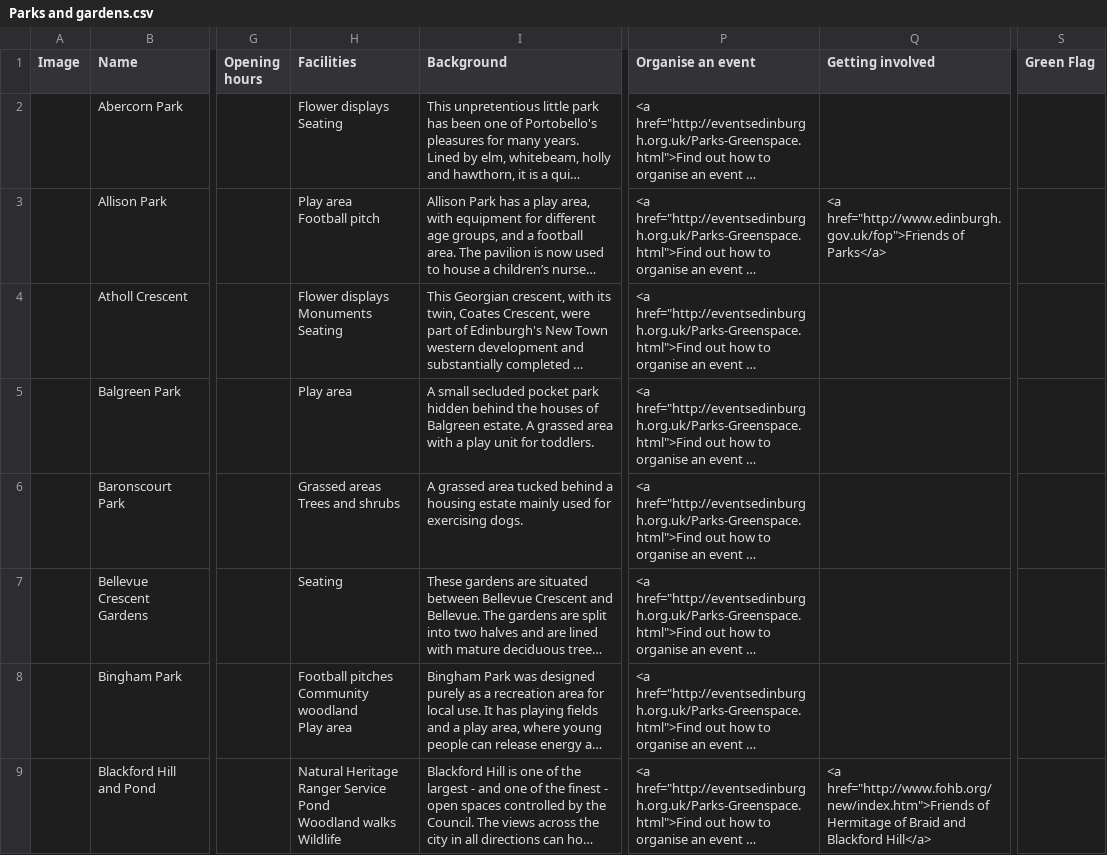
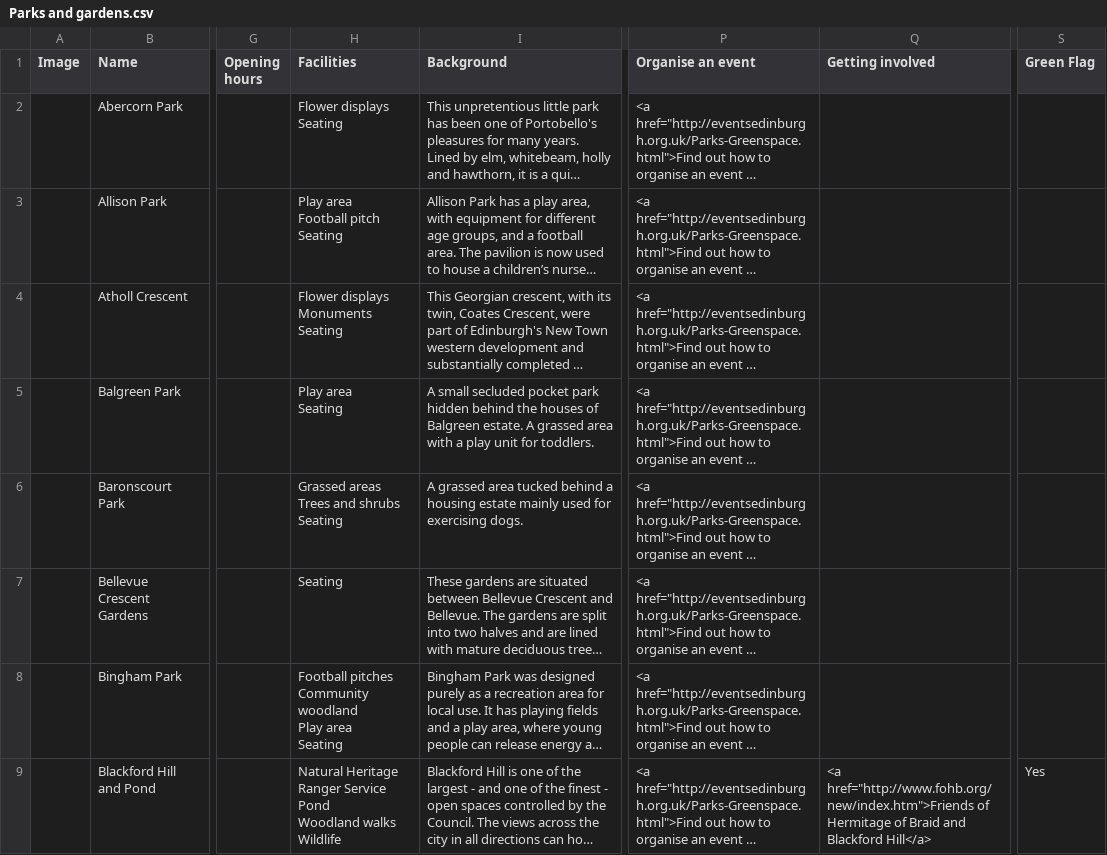
Before and after one commit to edinburghcouncil/datasets, a CSV file: Parks and gardens.csv, drawn as a sheet; only a part is shown, gaps mark what is left out; long unchanged cells end in …; ↵ is a line break in a cell; the diff covers the shown part only; the diff names each change by its address in the sheet, - before the commit and + after, or states it on an @@ line.

```diff
--- a/Parks and gardens.csv
+++ b/Parks and gardens.csv
-H3 (Facilities): Play area ↵ Football pitch
+H3 (Facilities): Play area ↵ Football pitch ↵ Seating
-Q3 (Getting involved): <a href="http://www.edinburgh.gov.uk/fop">Friends of Parks</a>
+Q3 (Getting involved): (empty)
-H5 (Facilities): Play area
+H5 (Facilities): Play area ↵ Seating
-H6 (Facilities): Grassed areas ↵ Trees and shrubs
+H6 (Facilities): Grassed areas ↵ Trees and shrubs ↵ Seating
-H8 (Facilities): …Play area
+H8 (Facilities): …Play area ↵ Seating
-S9 (Green Flag): (empty)
+S9 (Green Flag): Yes
```
Also changed, not shown: 1 added row and 136 edited cells elsewhere in this file, Councillors' register of interests and expenses.csv, Housing support organisations.csv, 24 other files.
